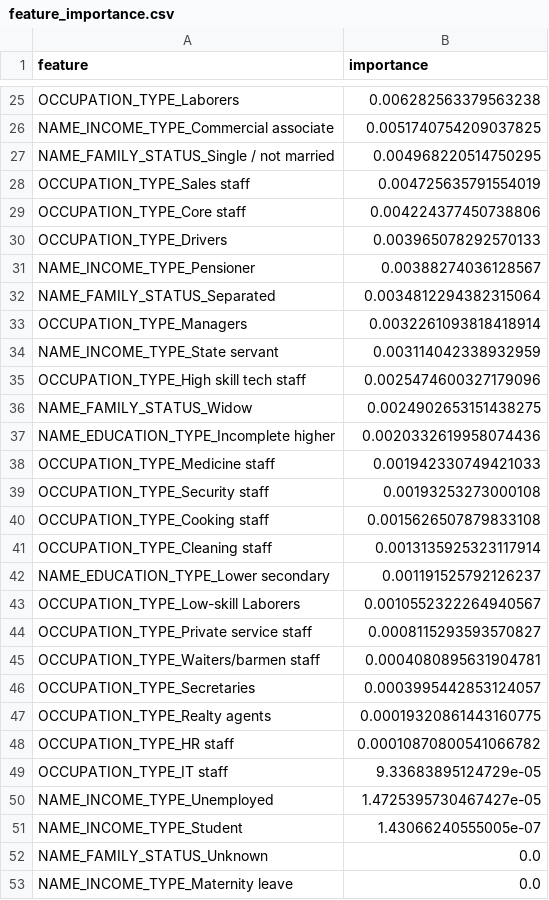
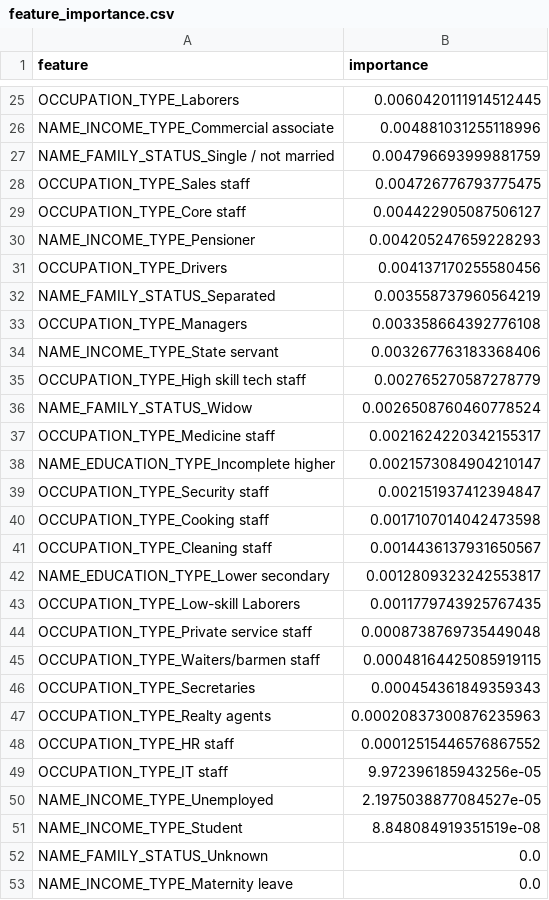
Before and after one commit to dabrai-sim/microfinance-credit-scoring, a CSV file: feature_importance.csv, drawn as a sheet; only a part is shown, gaps mark what is left out; removed rows and columns are numbered as before the commit, all else as after; the diff covers the shown part only; the diff names each change by its address in the sheet, - before the commit and + after, or states it on an @@ line.

```diff
--- a/feature_importance.csv
+++ b/feature_importance.csv
-B25 (importance): 0.006282563379563238
+B25 (importance): 0.0060420111914512445
-B26 (importance): 0.0051740754209037825
+B26 (importance): 0.004881031255118996
-B27 (importance): 0.004968220514750295
+B27 (importance): 0.004796693999881759
-B28 (importance): 0.004725635791554019
+B28 (importance): 0.004726776793775475
-B29 (importance): 0.004224377450738806
+B29 (importance): 0.004422905087506127
-row 30: OCCUPATION_TYPE_Drivers | 0.003965078292570133
-B30 (importance): 0.00388274036128567
+B30 (importance): 0.004205247659228293
+row 31: OCCUPATION_TYPE_Drivers | 0.004137170255580456
-B32 (importance): 0.0034812294382315064
+B32 (importance): 0.003558737960564219
-B33 (importance): 0.0032261093818418914
+B33 (importance): 0.003358664392776108
-B34 (importance): 0.003114042338932959
+B34 (importance): 0.003267763183368406
-B35 (importance): 0.0025474600327179096
+B35 (importance): 0.002765270587278779
-B36 (importance): 0.0024902653151438275
+B36 (importance): 0.0026508760460778524
-row 37: NAME_EDUCATION_TYPE_Incomplete higher | 0.0020332619958074436
-B37 (importance): 0.001942330749421033
+B37 (importance): 0.0021624220342155317
+row 38: NAME_EDUCATION_TYPE_Incomplete higher | 0.0021573084904210147
-B39 (importance): 0.00193253273000108
+B39 (importance): 0.002151937412394847
-B40 (importance): 0.0015626507879833108
+B40 (importance): 0.0017107014042473598
-B41 (importance): 0.0013135925323117914
+B41 (importance): 0.0014436137931650567
-B42 (importance): 0.001191525792126237
+B42 (importance): 0.0012809323242553817
-B43 (importance): 0.0010552322264940567
+B43 (importance): 0.0011779743925767435
-B44 (importance): 0.0008115293593570827
+B44 (importance): 0.0008738769735449048
-B45 (importance): 0.0004080895631904781
+B45 (importance): 0.00048164425085919115
-B46 (importance): 0.0003995442853124057
+B46 (importance): 0.000454361849359343
-B47 (importance): 0.00019320861443160775
+B47 (importance): 0.00020837300876235963
-B48 (importance): 0.00010870800541066782
+B48 (importance): 0.00012515446576867552
-B49 (importance): 9.33683895124729e-05
+B49 (importance): 9.972396185943256e-05
-B50 (importance): 1.4725395730467427e-05
+B50 (importance): 2.1975038877084527e-05
-B51 (importance): 1.43066240555005e-07
+B51 (importance): 8.848084919351519e-08
```
Also changed, not shown: 5 added rows, 5 removed rows and 18 edited cells elsewhere in this file, 20 other files.
